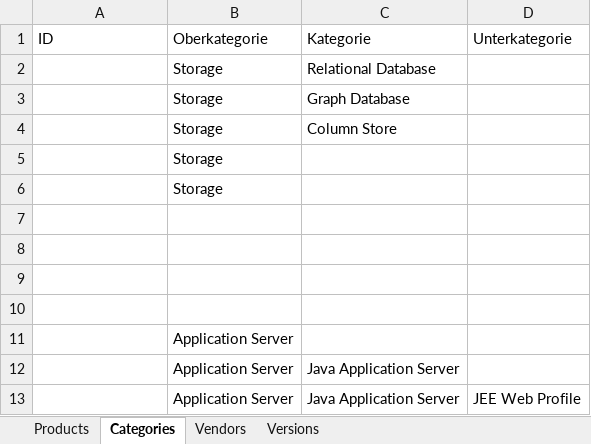
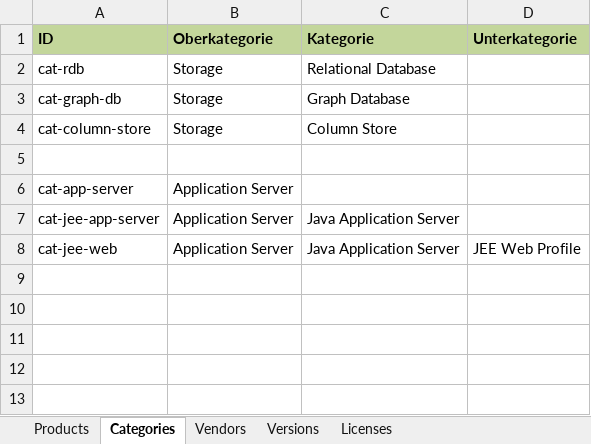
Before and after one commit to lichtflut/rb-dmf, an Excel workbook: ITCatalog.xlsx, sheet Categories, drawn as a sheet; values as stored, in another font and other column widths than the file's, no borders; removed rows and columns are numbered as before the commit, all else as after; the diff names each change by its address in the sheet, - before the commit and + after, or states it on an @@ line.

```diff
--- a/ITCatalog.xlsx (sheet Categories)
+++ b/ITCatalog.xlsx (sheet Categories)
+sheet tab: Licenses
@@ A1:D1 fill: none → #C3D69B, bold: off → on @@
-A2 (ID): (empty)
+A2 (ID): cat-rdb
-A3 (ID): (empty)
+A3 (ID): cat-graph-db
-A4 (ID): (empty)
+A4 (ID): cat-column-store
-row 5:  | Storage
-row 6:  | Storage
-row 6: (empty)
+row 6: cat-app-server | Application Server
-row 9: (empty)
-row 10: (empty)
-row 11:  | Application Server
-A7 (ID): (empty)
+A7 (ID): cat-jee-app-server
-A8 (ID): (empty)
+A8 (ID): cat-jee-web
```
Also changed, not shown: sheet Products, sheet Vendors, sheet Versions.
